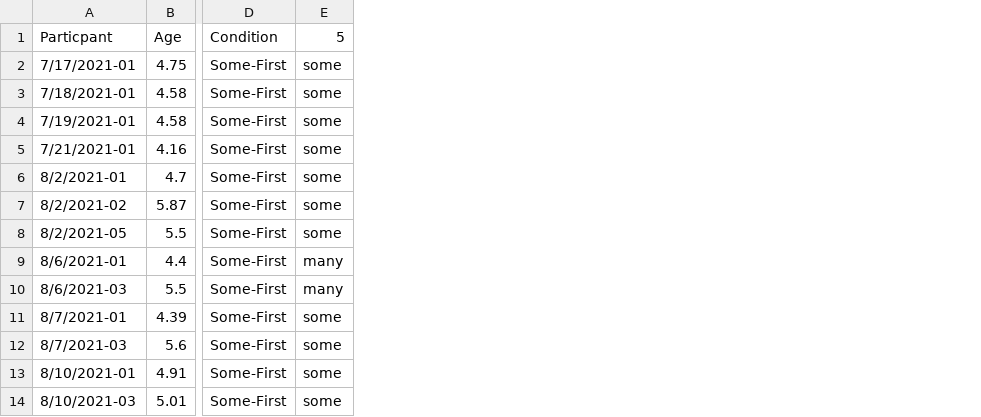
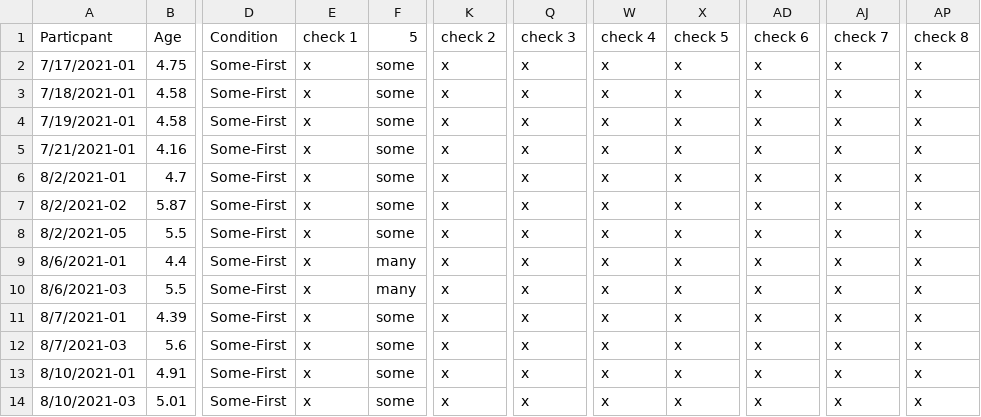
Before and after one commit to regansophie/semantic-adaptation, a CSV file: Final Data and Code/Ex. 3/Study 3 Final Data.csv, drawn as a sheet; only a part is shown, gaps mark what is left out; the diff names each change by its address in the sheet, - before the commit and + after, or states it on an @@ line.

```diff
--- a/Final Data and Code/Ex. 3/Study 3 Final Data.csv
+++ b/Final Data and Code/Ex. 3/Study 3 Final Data.csv
+column E, rows 1-14: check 1 | x | x | x | x | x | x | x | x | x | x | x | x | x
+column K, rows 1-14: check 2 | x | x | x | x | x | x | x | x | x | x | x | x | x
+column Q, rows 1-14: check 3 | x | x | x | x | x | x | x | x | x | x | x | x | x
+column W, rows 1-14: check 4 | x | x | x | x | x | x | x | x | x | x | x | x | x
+column X, rows 1-14: check 5 | x | x | x | x | x | x | x | x | x | x | x | x | x
+column AD, rows 1-14: check 6 | x | x | x | x | x | x | x | x | x | x | x | x | x
+column AJ, rows 1-14: check 7 | x | x | x | x | x | x | x | x | x | x | x | x | x
+column AP, rows 1-14: check 8 | x | x | x | x | x | x | x | x | x | x | x | x | x
```
Also changed, not shown: 3 other files.
